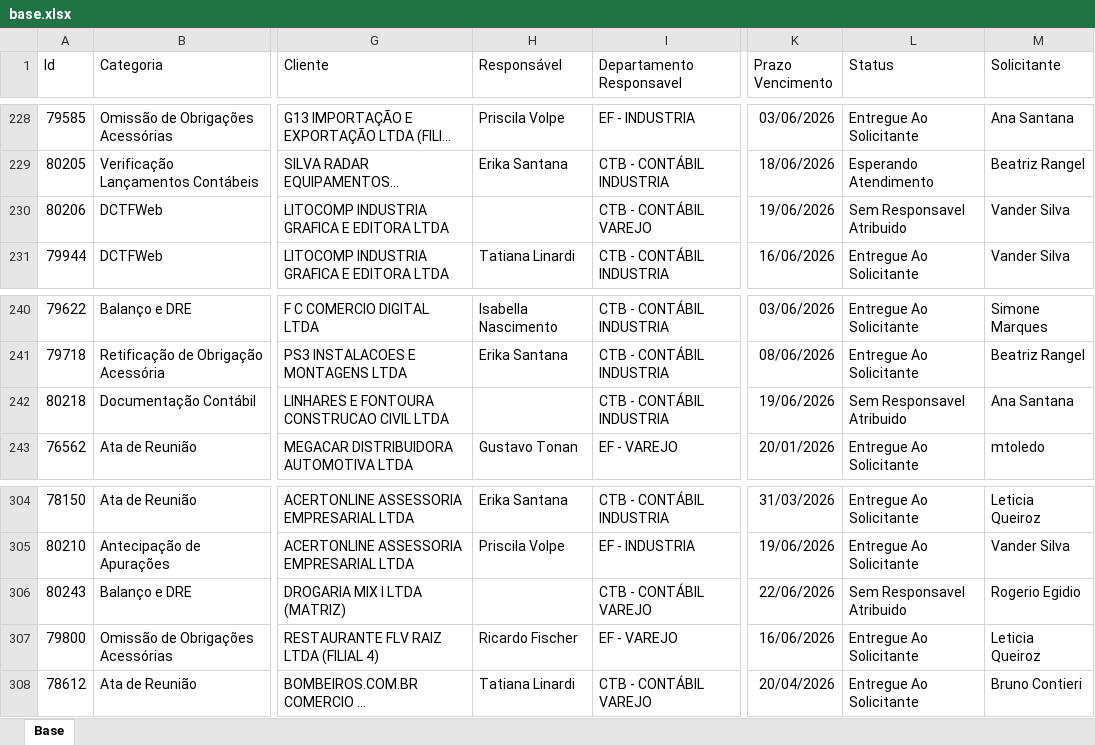
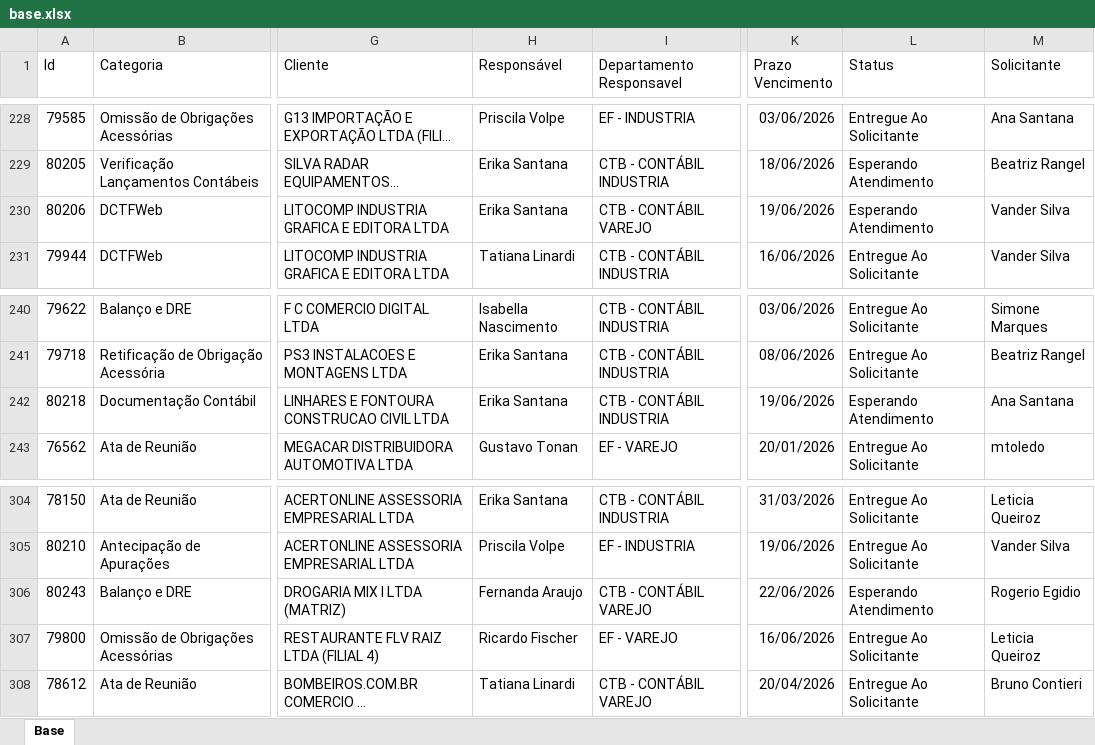
Before and after one commit to Controladoria-MG/Portal-dos-chamados, an Excel workbook: data/base.xlsx, sheet Base, drawn as a sheet; only a part is shown, gaps mark what is left out; long unchanged cells end in …; values as stored, in another font and other column widths than the file's, no borders; table styles not drawn; the diff covers the shown part only; the diff names each change by its address in the sheet, - before the commit and + after, or states it on an @@ line.

Commit message:
data: atualização base chamados 19-06-26 1330

```diff
--- a/data/base.xlsx (sheet Base)
+++ b/data/base.xlsx (sheet Base)
-H230 (Responsável): (empty)
+H230 (Responsável): Erika Santana
-L230 (Status): Sem Responsavel Atribuido
+L230 (Status): Esperando Atendimento
-H242 (Responsável): (empty)
+H242 (Responsável): Erika Santana
-L242 (Status): Sem Responsavel Atribuido
+L242 (Status): Esperando Atendimento
-H306 (Responsável): (empty)
+H306 (Responsável): Fernanda Araujo
-L306 (Status): Sem Responsavel Atribuido
+L306 (Status): Esperando Atendimento
```
Also changed, not shown: 28 edited cells elsewhere in this sheet, 6 other files.
